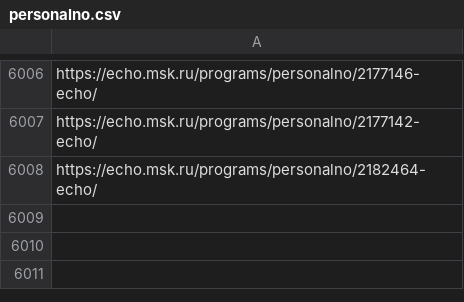
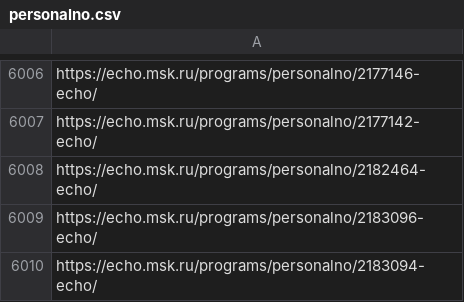
Before and after one commit to GeorgeFedoseev/echo-msk-dataset-parser, a CSV file: personalno.csv, drawn as a sheet; only a part is shown, gaps mark what is left out.

```diff
--- a/personalno.csv
+++ b/personalno.csv
@@ -6008 +6008,3 @@ https://echo.msk.ru/programs/personalno/2177142-echo/
 https://echo.msk.ru/programs/personalno/2182464-echo/
+https://echo.msk.ru/programs/personalno/2183096-echo/
+https://echo.msk.ru/programs/personalno/2183094-echo/
```
Also changed, not shown: 4 other files.
